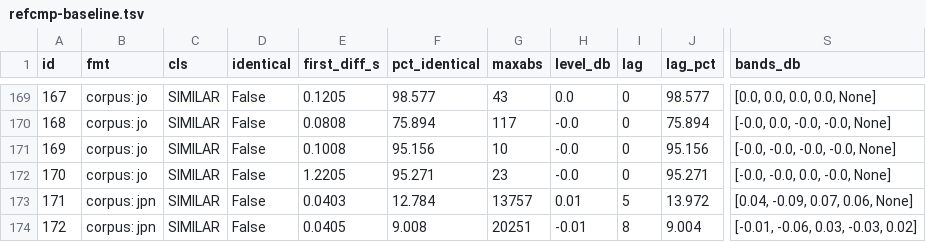
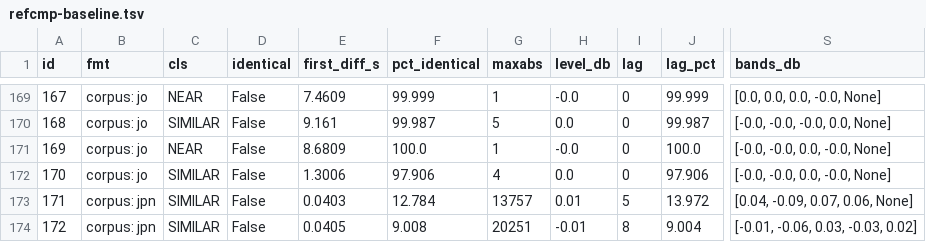
Before and after one commit to devloic/amigaplayer-rs, a TSV file: tools/refcmp-baseline.tsv, drawn as a sheet; only a part is shown, gaps mark what is left out; the diff covers the shown part only; the diff names each change by its address in the sheet, - before the commit and + after, or states it on an @@ line.

```diff
--- a/tools/refcmp-baseline.tsv
+++ b/tools/refcmp-baseline.tsv
-C169 (cls): SIMILAR
+C169 (cls): NEAR
-E169 (first_diff_s): 0.1205
+E169 (first_diff_s): 7.4609
-F169 (pct_identical): 98.577
+F169 (pct_identical): 99.999
-G169 (maxabs): 43
+G169 (maxabs): 1
-H169 (level_db): 0.0
+H169 (level_db): -0.0
-J169 (lag_pct): 98.577
+J169 (lag_pct): 99.999
-S169 (bands_db): [0.0, 0.0, 0.0, 0.0, None]
+S169 (bands_db): [0.0, 0.0, 0.0, -0.0, None]
-E170 (first_diff_s): 0.0808
+E170 (first_diff_s): 9.161
-F170 (pct_identical): 75.894
+F170 (pct_identical): 99.987
-G170 (maxabs): 117
+G170 (maxabs): 5
-H170 (level_db): -0.0
+H170 (level_db): 0.0
-J170 (lag_pct): 75.894
+J170 (lag_pct): 99.987
-S170 (bands_db): [-0.0, 0.0, -0.0, -0.0, None]
+S170 (bands_db): [-0.0, -0.0, -0.0, 0.0, None]
-C171 (cls): SIMILAR
+C171 (cls): NEAR
-E171 (first_diff_s): 0.1008
+E171 (first_diff_s): 8.6809
-F171 (pct_identical): 95.156
+F171 (pct_identical): 100.0
-G171 (maxabs): 10
+G171 (maxabs): 1
-J171 (lag_pct): 95.156
+J171 (lag_pct): 100.0
-S171 (bands_db): [-0.0, -0.0, -0.0, -0.0, None]
+S171 (bands_db): [-0.0, -0.0, 0.0, -0.0, None]
-E172 (first_diff_s): 1.2205
+E172 (first_diff_s): 1.3006
-F172 (pct_identical): 95.271
+F172 (pct_identical): 97.906
-G172 (maxabs): 23
+G172 (maxabs): 4
-H172 (level_db): -0.0
+H172 (level_db): 0.0
-J172 (lag_pct): 95.271
+J172 (lag_pct): 97.906
```
Also changed, not shown: 33 edited cells elsewhere in this file, 1 other file.
